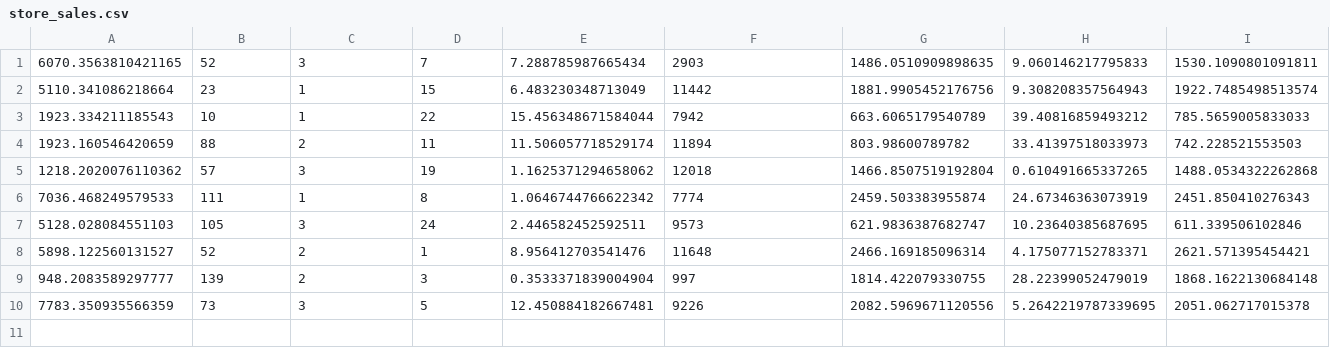
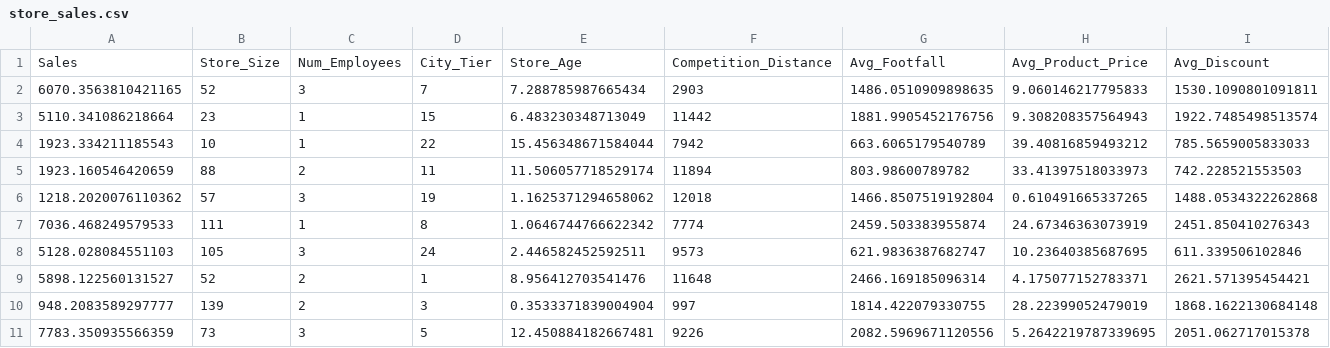
Before and after one commit to matheswaran666/Linear-regression-model, a CSV file: inputs/store_sales.csv, drawn as a sheet; only a part is shown; rows hold the shown columns only; the diff names each change by its address in the sheet, - before the commit and + after, or states it on an @@ line.

```diff
--- a/inputs/store_sales.csv
+++ b/inputs/store_sales.csv
+row 1: Sales | Store_Size | Num_Employees | City_Tier | Store_Age | Competition_Distance | Avg_Footfall | Avg_Product_Price | Avg_Discount
```
Also changed, not shown: inputs/house_price_prediction_dataset.csv, inputs/weather_prediction_dataset.csv, 10 other files.
